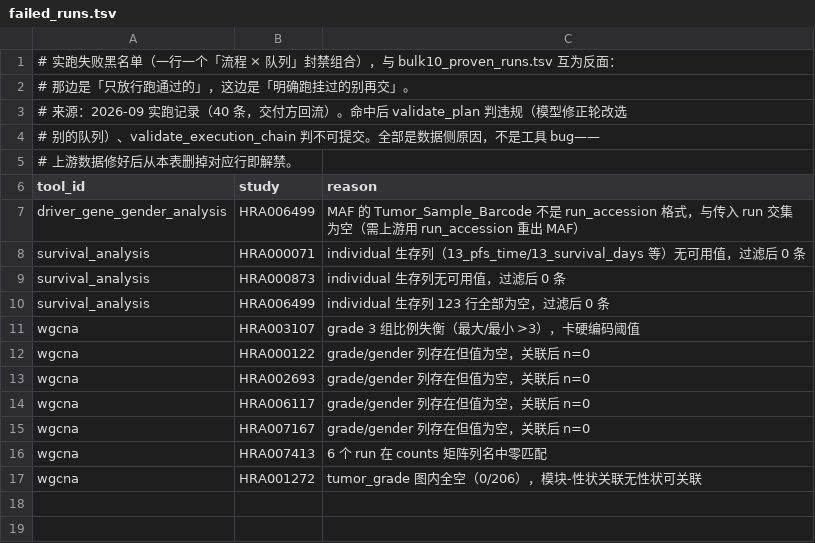
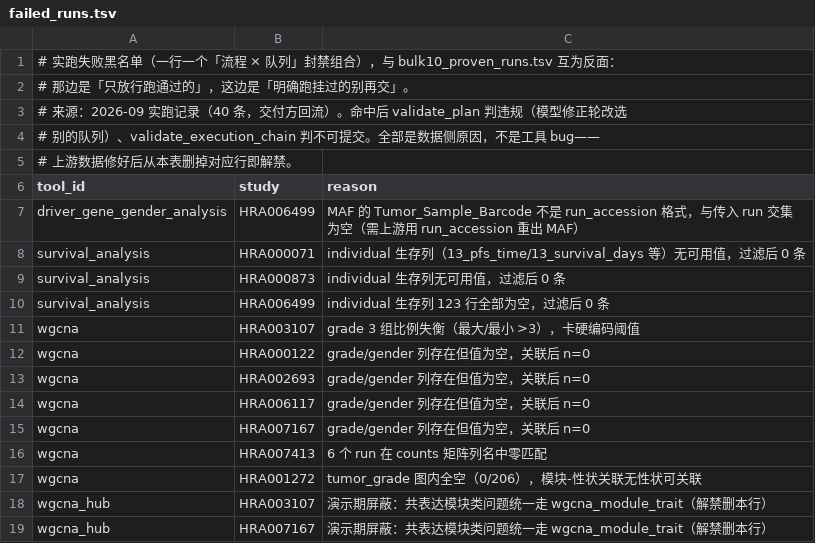
Before and after one commit to zyr3210115527/bio-pipeline-light, a TSV file: skill/references/failed_runs.tsv, drawn as a sheet; the diff names each change by its address in the sheet, - before the commit and + after, or states it on an @@ line.

Commit message:
chore: 演示期屏蔽 wgcna_hub（HRA003107/HRA007167）
共表达模块类问题统一出 wgcna_module_trait（同白名单队列、同参数集）。
黑名单机制，解禁删这两行即可。

```diff
--- a/skill/references/failed_runs.tsv
+++ b/skill/references/failed_runs.tsv
+row 18: wgcna_hub | HRA003107 | 演示期屏蔽：共表达模块类问题统一走 wgcna_module_trait（解禁删本行）
+row 19: wgcna_hub | HRA007167 | 演示期屏蔽：共表达模块类问题统一走 wgcna_module_trait（解禁删本行）
```
